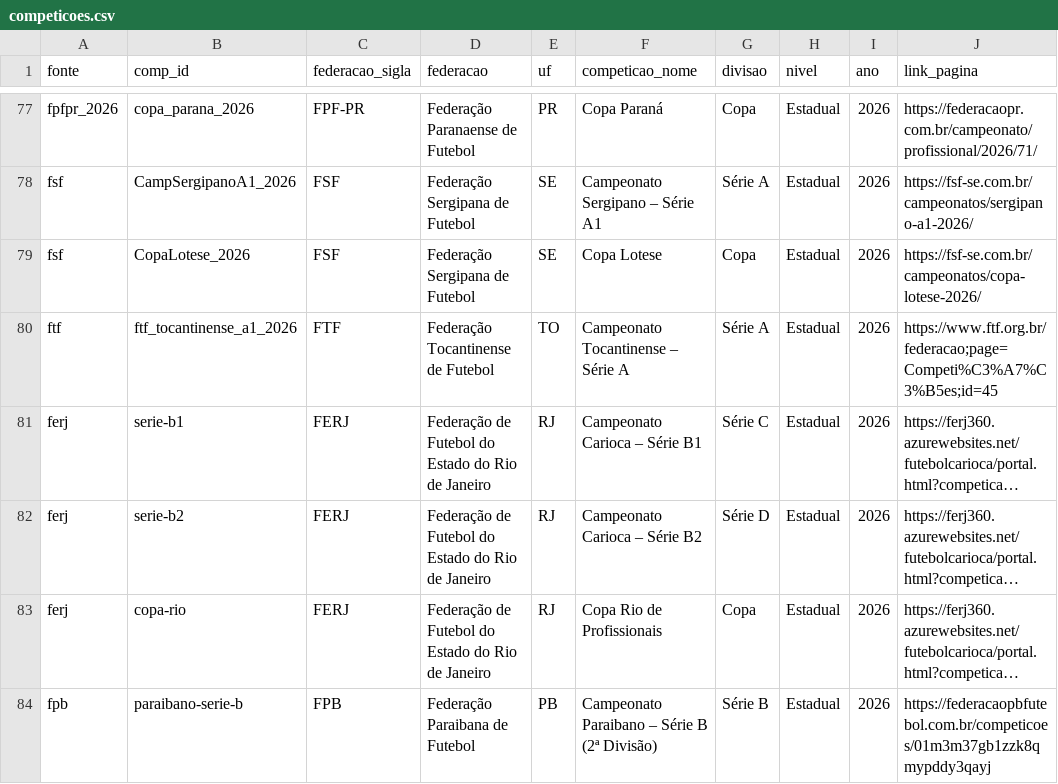
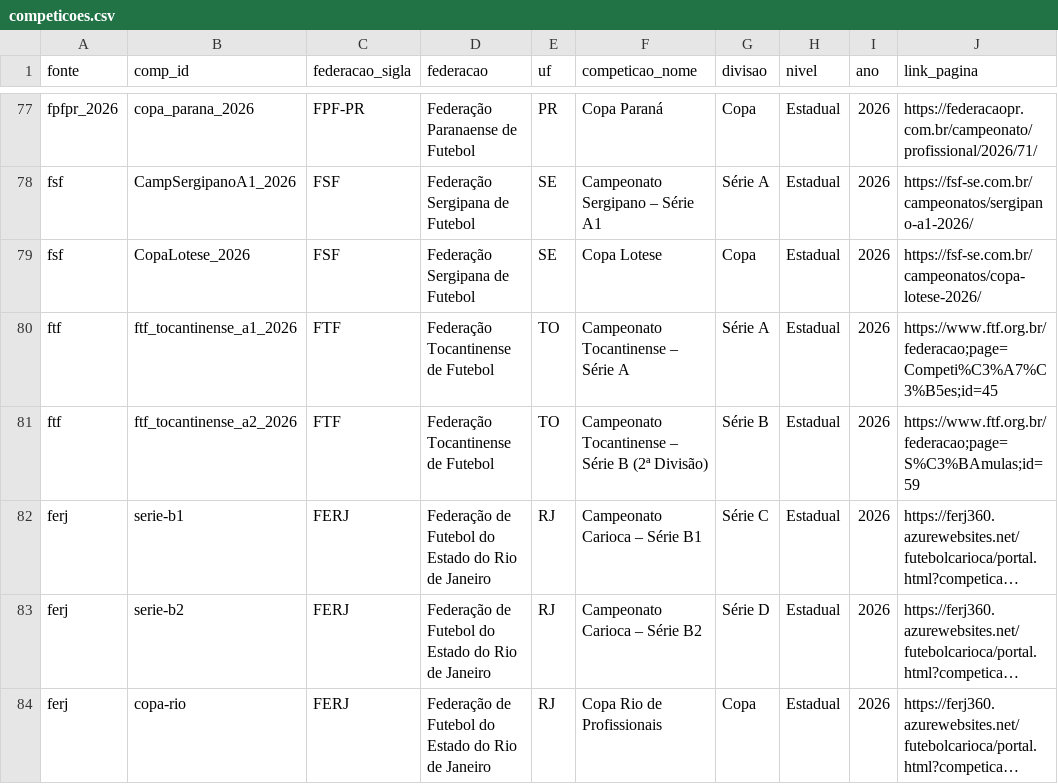
Before and after one commit to gustavaobm-futebol-brasil/jogos2026, a CSV file: data/competicoes.csv, drawn as a sheet; only a part is shown, gaps mark what is left out; the shorter side is filled out with more unchanged rows; long unchanged cells end in …; the diff names each change by its address in the sheet, - before the commit and + after, or states it on an @@ line.

```diff
--- a/data/competicoes.csv
+++ b/data/competicoes.csv
+row 81: ftf | ftf_tocantinense_a2_2026 | FTF | Federação Tocantinense de Futebol | TO | Campeonato Tocantinense – Série B (2ª Divisão) | Série B | Estadual | 2026 | https://www.ftf.org.br/federacao;page=S%C3%BAmulas;id=59
```
Also changed, not shown: 2 other files.
